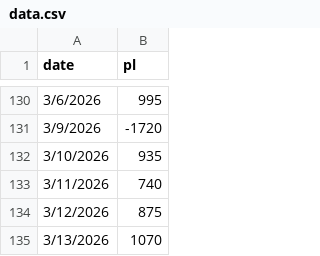
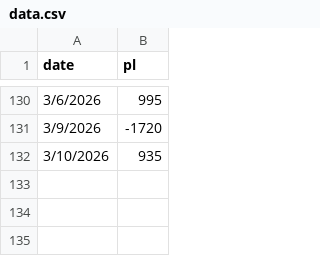
Before and after one commit to mattbp/5DP, a CSV file: data.csv, drawn as a sheet; only a part is shown, gaps mark what is left out; the diff names each change by its address in the sheet, - before the commit and + after, or states it on an @@ line.

Commit message:
playing with updates
Removed data entries for 3/11/2026, 3/12/2026, and 3/13/2026.

```diff
--- a/data.csv
+++ b/data.csv
-row 133: 3/11/2026 | 740
-row 134: 3/12/2026 | 875
-row 135: 3/13/2026 | 1070
```
